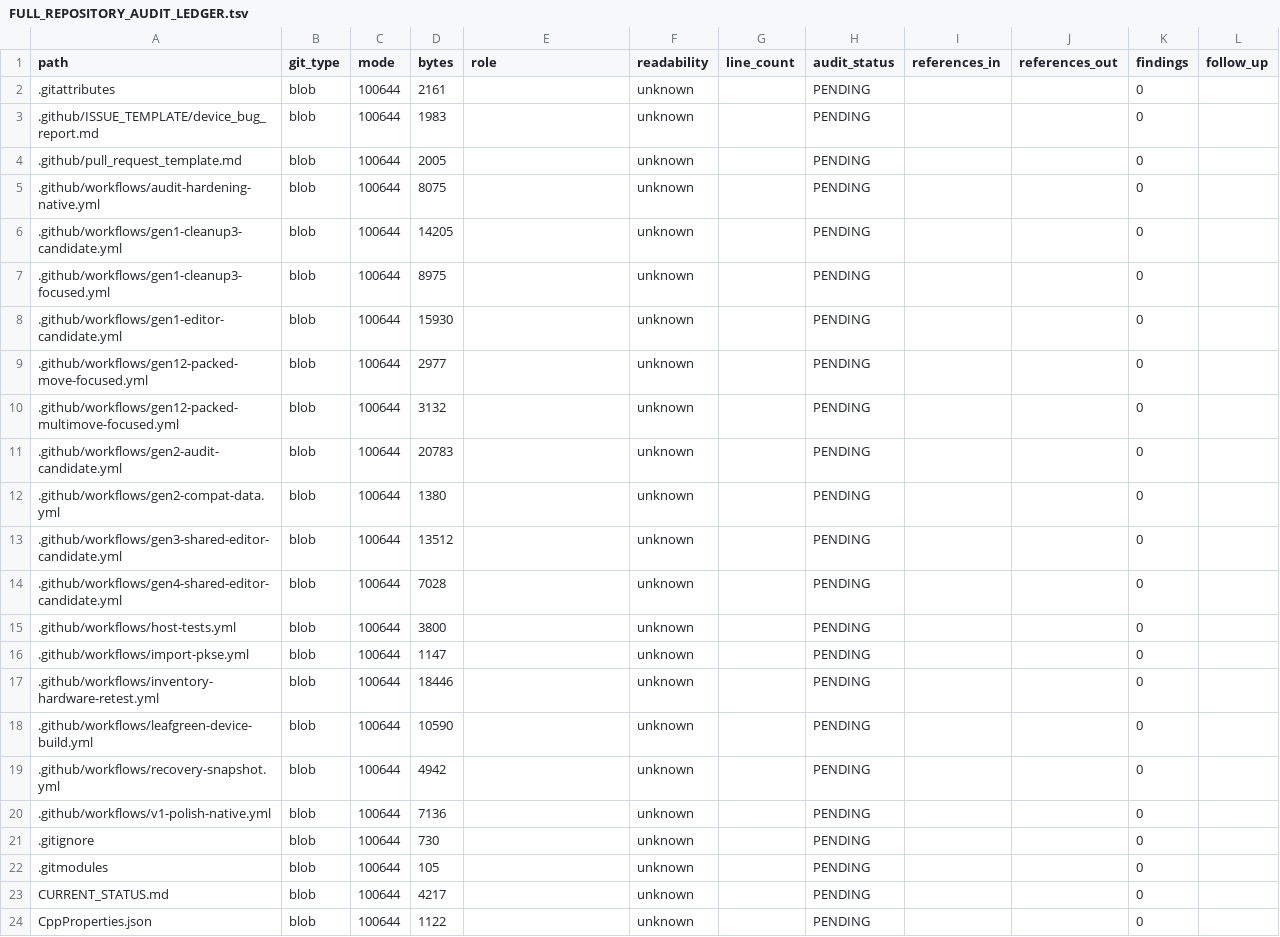
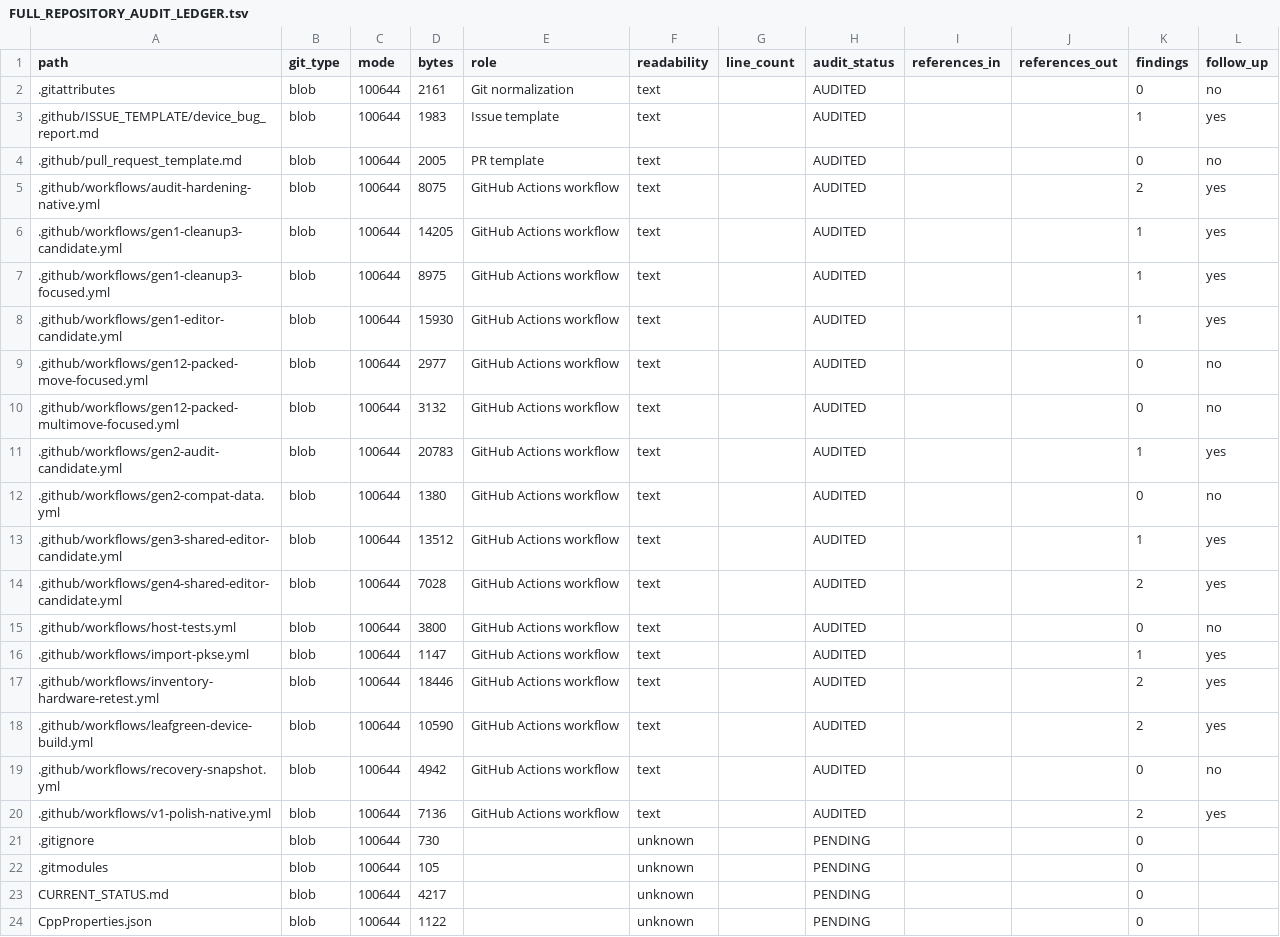
Before and after one commit to GlitchedZeus/PokeBank-NX, a TSV file: docs/FULL_REPOSITORY_AUDIT_LEDGER.tsv, drawn as a sheet; only a part is shown.

Commit message:
audit: mark metadata and workflows reviewed

```diff
--- a/docs/FULL_REPOSITORY_AUDIT_LEDGER.tsv
+++ b/docs/FULL_REPOSITORY_AUDIT_LEDGER.tsv
@@ -1,21 +1,21 @@
 path	git_type	mode	bytes	role	readability	line_count	audit_status	references_in	references_out	findings	follow_up
-.gitattributes	blob	100644	2161		unknown		PENDING			0	
-.github/ISSUE_TEMPLATE/device_bug_report.md	blob	100644	1983		unknown		PENDING			0	
-.github/pull_request_template.md	blob	100644	2005		unknown		PENDING			0	
-.github/workflows/audit-hardening-native.yml	blob	100644	8075		unknown		PENDING			0	
-.github/workflows/gen1-cleanup3-candidate.yml	blob	100644	14205		unknown		PENDING			0	
-.github/workflows/gen1-cleanup3-focused.yml	blob	100644	8975		unknown		PENDING			0	
-.github/workflows/gen1-editor-candidate.yml	blob	100644	15930		unknown		PENDING			0	
-.github/workflows/gen12-packed-move-focused.yml	blob	100644	2977		unknown		PENDING			0	
-.github/workflows/gen12-packed-multimove-focused.yml	blob	100644	3132		unknown		PENDING			0	
-.github/workflows/gen2-audit-candidate.yml	blob	100644	20783		unknown		PENDING			0	
-.github/workflows/gen2-compat-data.yml	blob	100644	1380		unknown		PENDING			0	
-.github/workflows/gen3-shared-editor-candidate.yml	blob	100644	13512		unknown		PENDING			0	
-.github/workflows/gen4-shared-editor-candidate.yml	blob	100644	7028		unknown		PENDING			0	
-.github/workflows/host-tests.yml	blob	100644	3800		unknown		PENDING			0	
-.github/workflows/import-pkse.yml	blob	100644	1147		unknown		PENDING			0	
-.github/workflows/inventory-hardware-retest.yml	blob	100644	18446		unknown		PENDING			0	
-.github/workflows/leafgreen-device-build.yml	blob	100644	10590		unknown		PENDING			0	
-.github/workflows/recovery-snapshot.yml	blob	100644	4942		unknown		PENDING			0	
-.github/workflows/v1-polish-native.yml	blob	100644	7136		unknown		PENDING			0	
+.gitattributes	blob	100644	2161	Git normalization	text		AUDITED			0	no
+.github/ISSUE_TEMPLATE/device_bug_report.md	blob	100644	1983	Issue template	text		AUDITED			1	yes
+.github/pull_request_template.md	blob	100644	2005	PR template	text		AUDITED			0	no
+.github/workflows/audit-hardening-native.yml	blob	100644	8075	GitHub Actions workflow	text		AUDITED			2	yes
+.github/workflows/gen1-cleanup3-candidate.yml	blob	100644	14205	GitHub Actions workflow	text		AUDITED			1	yes
+.github/workflows/gen1-cleanup3-focused.yml	blob	100644	8975	GitHub Actions workflow	text		AUDITED			1	yes
+.github/workflows/gen1-editor-candidate.yml	blob	100644	15930	GitHub Actions workflow	text		AUDITED			1	yes
+.github/workflows/gen12-packed-move-focused.yml	blob	100644	2977	GitHub Actions workflow	text		AUDITED			0	no
+.github/workflows/gen12-packed-multimove-focused.yml	blob	100644	3132	GitHub Actions workflow	text		AUDITED			0	no
+.github/workflows/gen2-audit-candidate.yml	blob	100644	20783	GitHub Actions workflow	text		AUDITED			1	yes
+.github/workflows/gen2-compat-data.yml	blob	100644	1380	GitHub Actions workflow	text		AUDITED			0	no
+.github/workflows/gen3-shared-editor-candidate.yml	blob	100644	13512	GitHub Actions workflow	text		AUDITED			1	yes
+.github/workflows/gen4-shared-editor-candidate.yml	blob	100644	7028	GitHub Actions workflow	text		AUDITED			2	yes
+.github/workflows/host-tests.yml	blob	100644	3800	GitHub Actions workflow	text		AUDITED			0	no
+.github/workflows/import-pkse.yml	blob	100644	1147	GitHub Actions workflow	text		AUDITED			1	yes
+.github/workflows/inventory-hardware-retest.yml	blob	100644	18446	GitHub Actions workflow	text		AUDITED			2	yes
+.github/workflows/leafgreen-device-build.yml	blob	100644	10590	GitHub Actions workflow	text		AUDITED			2	yes
+.github/workflows/recovery-snapshot.yml	blob	100644	4942	GitHub Actions workflow	text		AUDITED			0	no
+.github/workflows/v1-polish-native.yml	blob	100644	7136	GitHub Actions workflow	text		AUDITED			2	yes
 .gitignore	blob	100644	730		unknown		PENDING			0	
```
